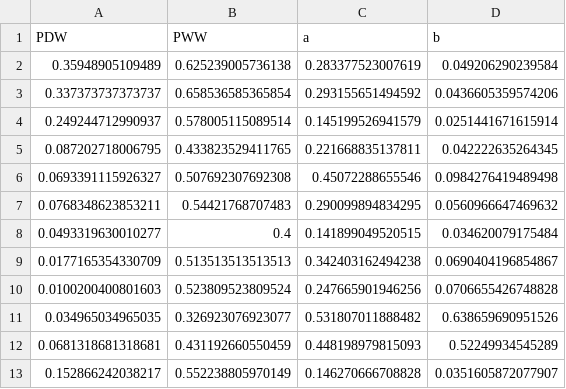
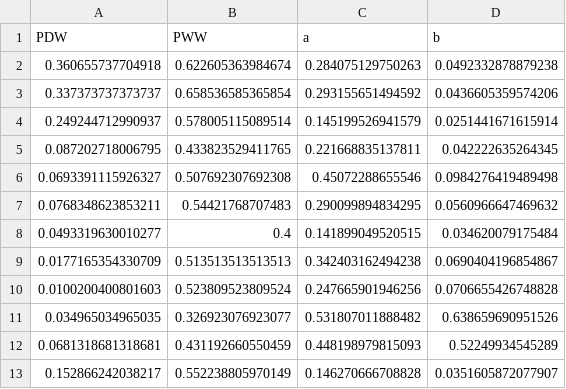
Before and after one commit to thienhuytruongnguyen/PilotStudy01, a CSV file: WGENmodel_parameter_eachSite/Site25_709010.csv, drawn as a sheet; removed rows and columns are numbered as before the commit, all else as after; the diff names each change by its address in the sheet, - before the commit and + after, or states it on an @@ line.

```diff
--- a/WGENmodel_parameter_eachSite/Site25_709010.csv
+++ b/WGENmodel_parameter_eachSite/Site25_709010.csv
-row 2: 0.35948905109489 | 0.625239005736138 | 0.283377523007619 | 0.049206290239584
+row 2: 0.360655737704918 | 0.622605363984674 | 0.284075129750263 | 0.0492332878879238
```
Also changed, not shown: WGENmodel_parameter_eachSite/Site10_108002A.csv, WGENmodel_parameter_eachSite/Site11_111005A.csv, 51 other files.
